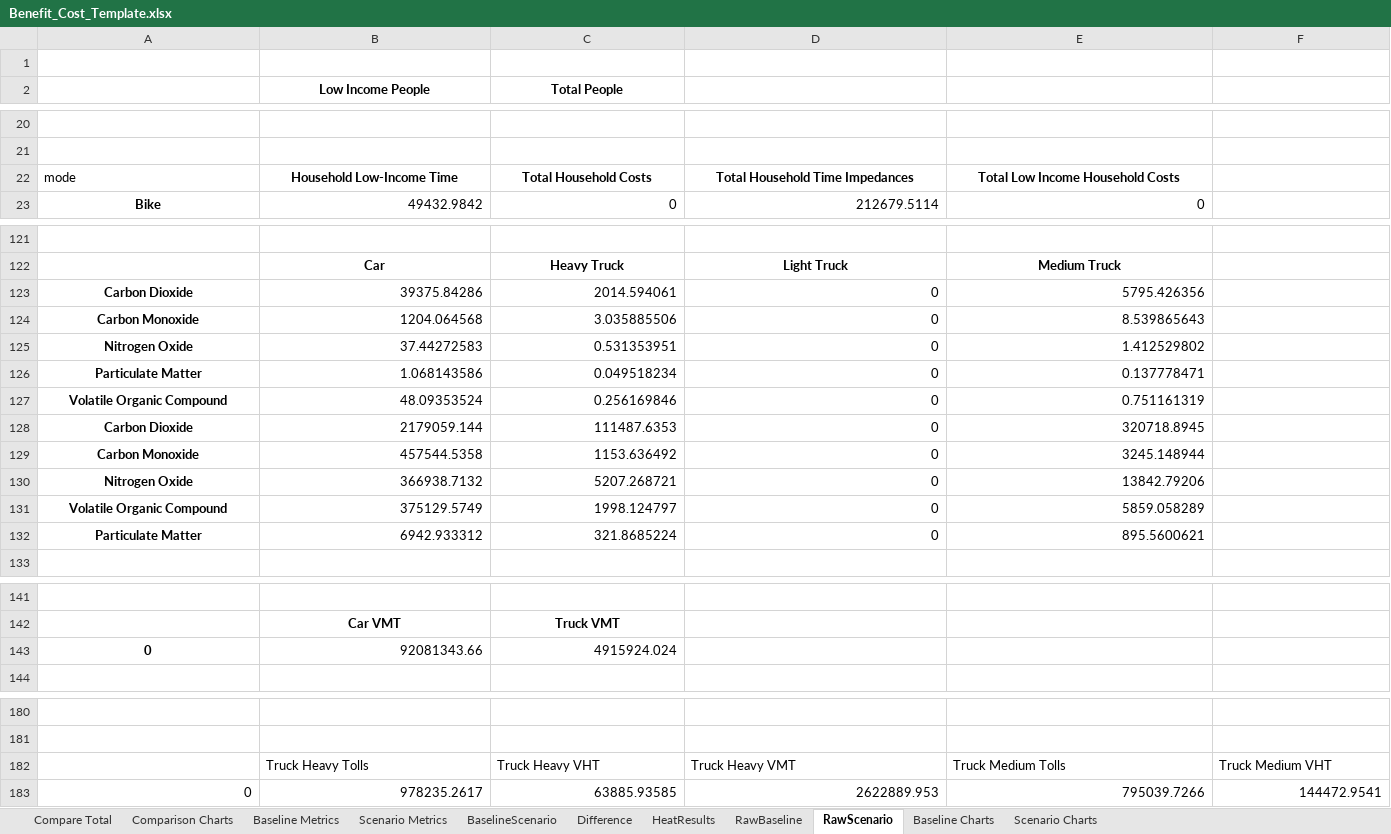
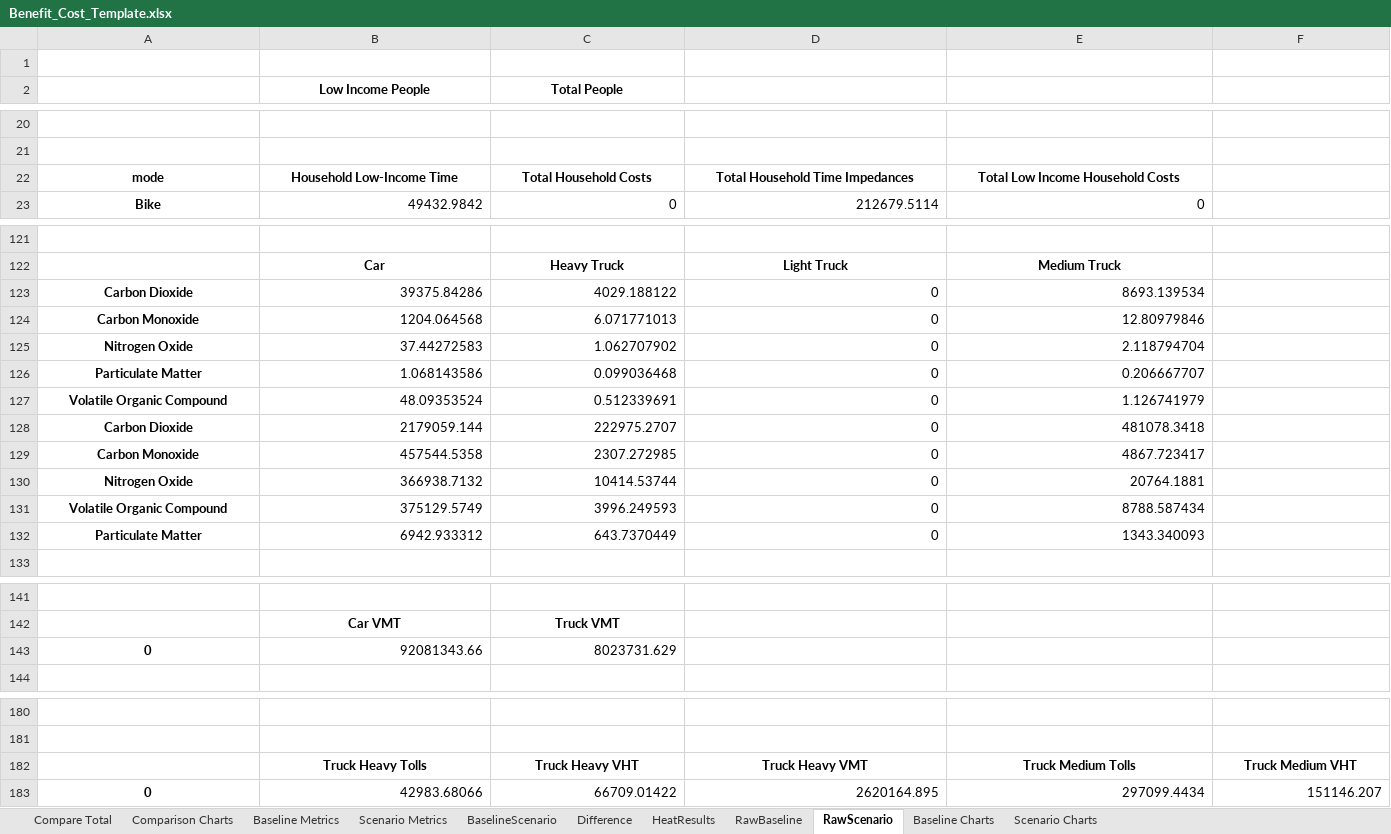
Before and after one commit to psrc/soundcast, an Excel workbook: output_templates/Benefit_Cost_Template.xlsx, sheet RawScenario, drawn as a sheet; only a part is shown, gaps mark what is left out; values as stored, in another font and other column widths than the file's, no borders; removed rows and columns are numbered as before the commit, all else as after; rows hold the shown columns only; the diff covers the shown part only; the diff names each change by its address in the sheet, - before the commit and + after, or states it on an @@ line.

```diff
--- a/output_templates/Benefit_Cost_Template.xlsx (sheet RawScenario)
+++ b/output_templates/Benefit_Cost_Template.xlsx (sheet RawScenario)
@@ A22 bold: off → on, alignment: left → center @@
-C123 (Total People): 2014.594061
+C123 (Total People): 4029.188122
-E123: 5795.426356
+E123: 8693.139534
-C124 (Total People): 3.035885506
+C124 (Total People): 6.071771013
-E124: 8.539865643
+E124: 12.80979846
-C125 (Total People): 0.531353951
+C125 (Total People): 1.062707902
-E125: 1.412529802
+E125: 2.118794704
-C126 (Total People): 0.049518234
+C126 (Total People): 0.099036468
-E126: 0.137778471
+E126: 0.206667707
-C127 (Total People): 0.256169846
+C127 (Total People): 0.512339691
-E127: 0.751161319
+E127: 1.126741979
-C128 (Total People): 111487.6353
+C128 (Total People): 222975.2707
-E128: 320718.8945
+E128: 481078.3418
-C129 (Total People): 1153.636492
+C129 (Total People): 2307.272985
-E129: 3245.148944
+E129: 4867.723417
-C130 (Total People): 5207.268721
+C130 (Total People): 10414.53744
-E130: 13842.79206
+E130: 20764.1881
-C131 (Total People): 1998.124797
+C131 (Total People): 3996.249593
-E131: 5859.058289
+E131: 8788.587434
-C132 (Total People): 321.8685224
+C132 (Total People): 643.7370449
-E132: 895.5600621
+E132: 1343.340093
-C143 (Total People): 4915924.024
+C143 (Total People): 8023731.629
@@ B182:F182 bold: off → on, alignment: left → center @@
-row 183: 0 | 978235.2617 | 63885.93585 | 2622889.953 | 795039.7266 | 144472.9541
+row 183: 0 | 42983.68066 | 66709.01422 | 2620164.895 | 297099.4434 | 151146.207
```
Also changed, not shown: 5 moved rows and cell formats elsewhere in this sheet, sheet Scenario Metrics, sheet Difference, sheet Baseline Metrics, sheet BaselineScenario, sheet RawBaseline, formulas that keep their value, charts or pictures.
